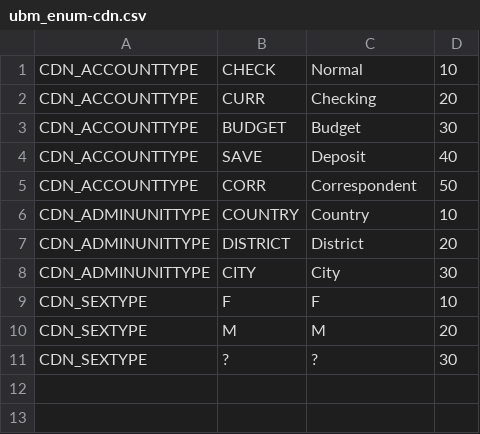
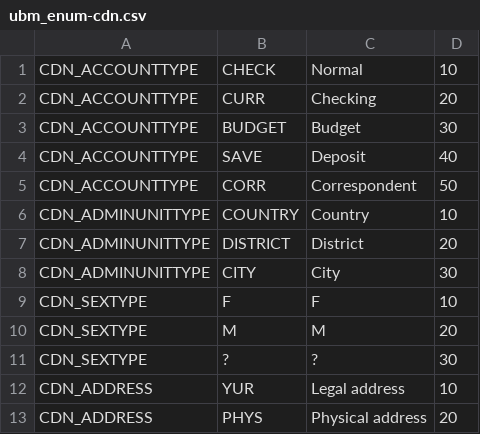
Before and after one commit to AgnitumuS/ubjs, a CSV file: packages/cdn/_initialData/ubm_enum-cdn.csv, drawn as a sheet; the diff names each change by its address in the sheet, - before the commit and + after, or states it on an @@ line.

Commit message:
add CDN_ADDRESS type in cdn enums

```diff
--- a/packages/cdn/_initialData/ubm_enum-cdn.csv
+++ b/packages/cdn/_initialData/ubm_enum-cdn.csv
+row 12: CDN_ADDRESS | YUR | Legal address | 10
+row 13: CDN_ADDRESS | PHYS | Physical address | 20
```
